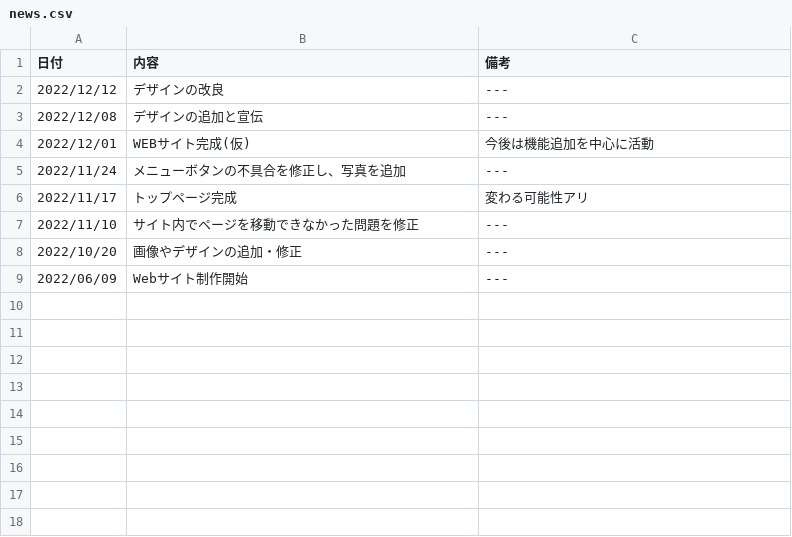
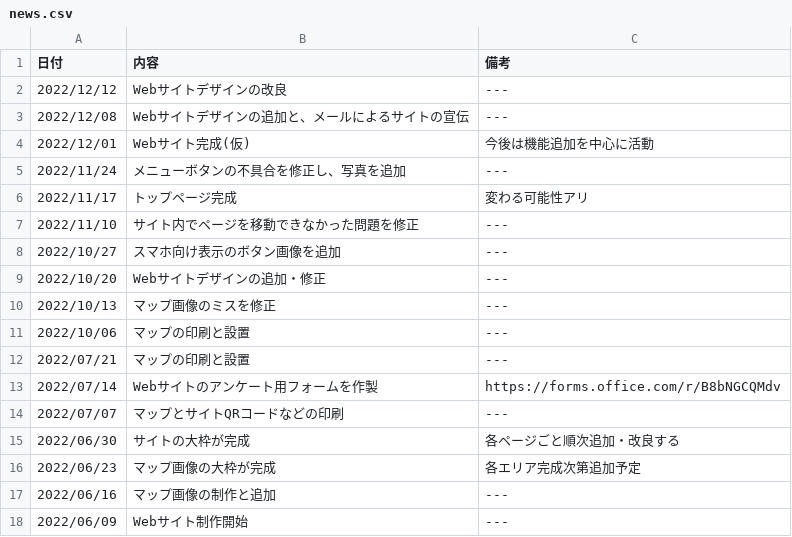
Before and after one commit to splaika135/NITAC_map, a CSV file: style/news.csv, drawn as a sheet.

Commit message:
Update news.csv

```diff
--- a/style/news.csv
+++ b/style/news.csv
@@ -1,5 +1,5 @@
 日付,内容,備考
-2022/12/12,デザインの改良,---
-2022/12/08,デザインの追加と宣伝,---
-2022/12/01,WEBサイト完成(仮),今後は機能追加を中心に活動
+2022/12/12,Webサイトデザインの改良,---
+2022/12/08,Webサイトデザインの追加と、メールによるサイトの宣伝,---
+2022/12/01,Webサイト完成(仮),今後は機能追加を中心に活動
 2022/11/24,メニューボタンの不具合を修正し、写真を追加,---
@@ -7,3 +7,12 @@
 2022/11/10,サイト内でページを移動できなかった問題を修正,---
-2022/10/20,画像やデザインの追加・修正,---
+2022/10/27,スマホ向け表示のボタン画像を追加,---
+2022/10/20,Webサイトデザインの追加・修正,---
+2022/10/13,マップ画像のミスを修正,---
+2022/10/06,マップの印刷と設置,---
+2022/07/21,マップの印刷と設置,---
+2022/07/14,Webサイトのアンケート用フォームを作製,https://forms.office.com/r/B8bNGCQMdv
+2022/07/07,マップとサイトQRコードなどの印刷,---
+2022/06/30,サイトの大枠が完成,各ページごと順次追加・改良する
+2022/06/23,マップ画像の大枠が完成,各エリア完成次第追加予定
+2022/06/16,マップ画像の制作と追加,---
 2022/06/09,Webサイト制作開始,---
```
